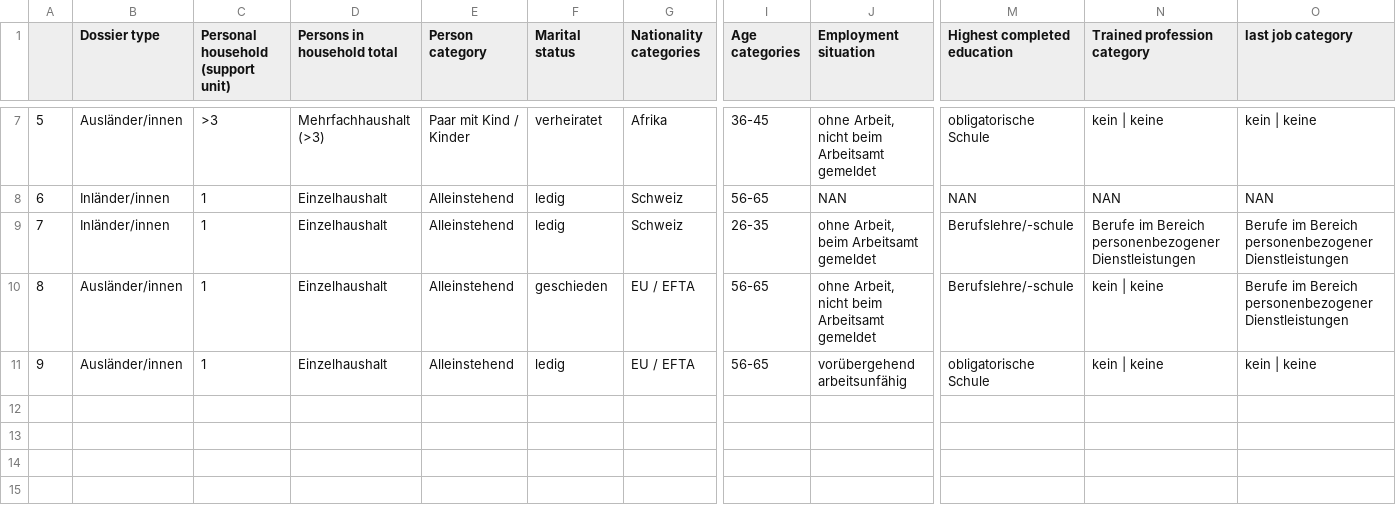
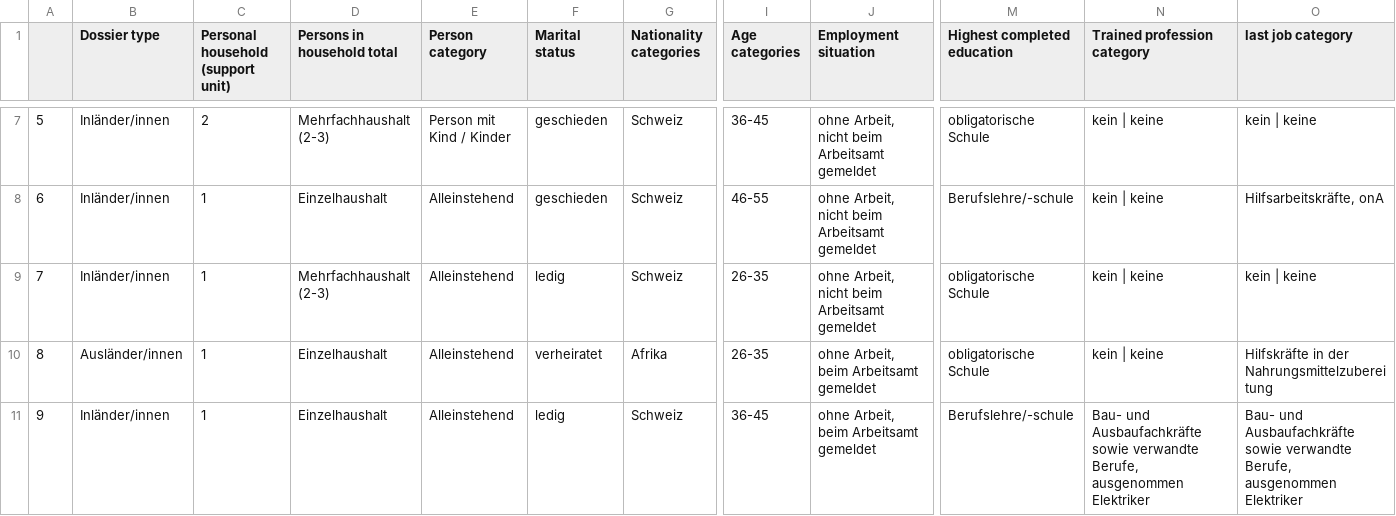
Before and after one commit to AndruOn/StartHack_CityOfGallen, a CSV file: deutchCLusters/clusterCentroid10.csv, drawn as a sheet; only a part is shown, gaps mark what is left out; the diff covers the shown part only; the diff names each change by its address in the sheet, - before the commit and + after, or states it on an @@ line.

```diff
--- a/deutchCLusters/clusterCentroid10.csv
+++ b/deutchCLusters/clusterCentroid10.csv
-B7 (Dossier type): Ausländer/innen
+B7 (Dossier type): Inländer/innen
-C7: >3
+C7: 2
-D7 (Persons in household total): Mehrfachhaushalt (>3)
+D7 (Persons in household total): Mehrfachhaushalt (2-3)
-E7 (Person category): Paar mit Kind / Kinder
+E7 (Person category): Person mit Kind / Kinder
-F7 (Marital status): verheiratet
+F7 (Marital status): geschieden
-G7 (Nationality categories): Afrika
+G7 (Nationality categories): Schweiz
-F8 (Marital status): ledig
+F8 (Marital status): geschieden
-I8 (Age categories): 56-65
+I8 (Age categories): 46-55
-J8 (Employment situation): NAN
+J8 (Employment situation): ohne Arbeit, nicht beim Arbeitsamt gemeldet
-M8 (Highest completed education): NAN
+M8 (Highest completed education): Berufslehre/-schule
-N8 (Trained profession category): NAN
+N8 (Trained profession category): kein | keine
-O8 (last job category): NAN
+O8 (last job category): Hilfsarbeitskräfte, onA
-D9 (Persons in household total): Einzelhaushalt
+D9 (Persons in household total): Mehrfachhaushalt (2-3)
-J9 (Employment situation): ohne Arbeit, beim Arbeitsamt gemeldet
+J9 (Employment situation): ohne Arbeit, nicht beim Arbeitsamt gemeldet
-M9:M10 (Highest completed education): Berufslehre/-schule
+M9:M10 (Highest completed education): obligatorische Schule
-N9 (Trained profession category): Berufe im Bereich personenbezogener Dienstleistungen
+N9 (Trained profession category): kein | keine
-O9 (last job category): Berufe im Bereich personenbezogener Dienstleistungen
+O9 (last job category): kein | keine
-F10 (Marital status): geschieden
+F10 (Marital status): verheiratet
-G10 (Nationality categories): EU / EFTA
+G10 (Nationality categories): Afrika
-I10 (Age categories): 56-65
+I10 (Age categories): 26-35
-J10 (Employment situation): ohne Arbeit, nicht beim Arbeitsamt gemeldet
+J10 (Employment situation): ohne Arbeit, beim Arbeitsamt gemeldet
-O10 (last job category): Berufe im Bereich personenbezogener Dienstleistungen
+O10 (last job category): Hilfskräfte in der Nahrungsmittelzubereitung
-B11 (Dossier type): Ausländer/innen
+B11 (Dossier type): Inländer/innen
-G11 (Nationality categories): EU / EFTA
+G11 (Nationality categories): Schweiz
-I11 (Age categories): 56-65
+I11 (Age categories): 36-45
-J11 (Employment situation): vorübergehend arbeitsunfähig
+J11 (Employment situation): ohne Arbeit, beim Arbeitsamt gemeldet
-M11 (Highest completed education): obligatorische Schule
+M11 (Highest completed education): Berufslehre/-schule
-N11 (Trained profession category): kein | keine
+N11 (Trained profession category): Bau- und Ausbaufachkräfte sowie verwandte Berufe, ausgenommen Elektriker
-O11 (last job category): kein | keine
+O11 (last job category): Bau- und Ausbaufachkräfte sowie verwandte Berufe, ausgenommen Elektriker
```
Also changed, not shown: 34 edited cells elsewhere in this file, deutchCLusters/clusterCentroid3.csv, deutchCLusters/clusterCentroid5.csv, 1 other file.
